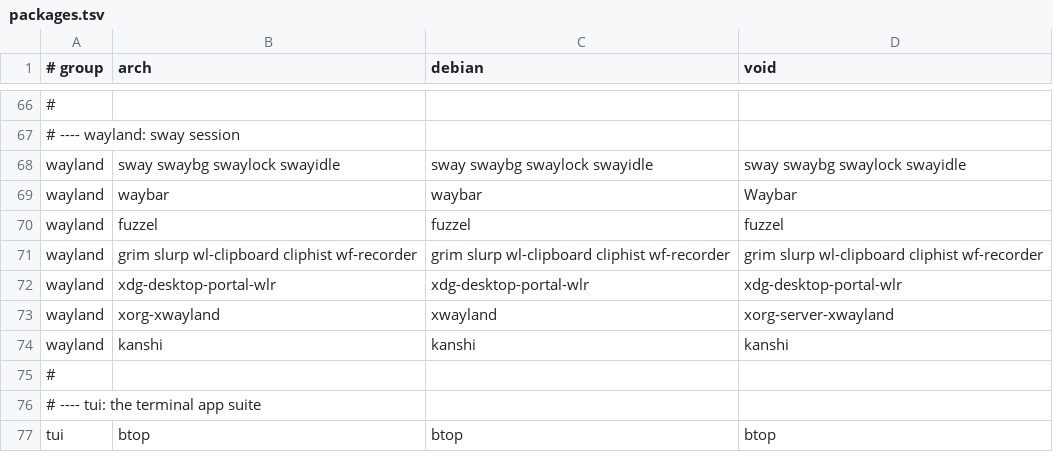
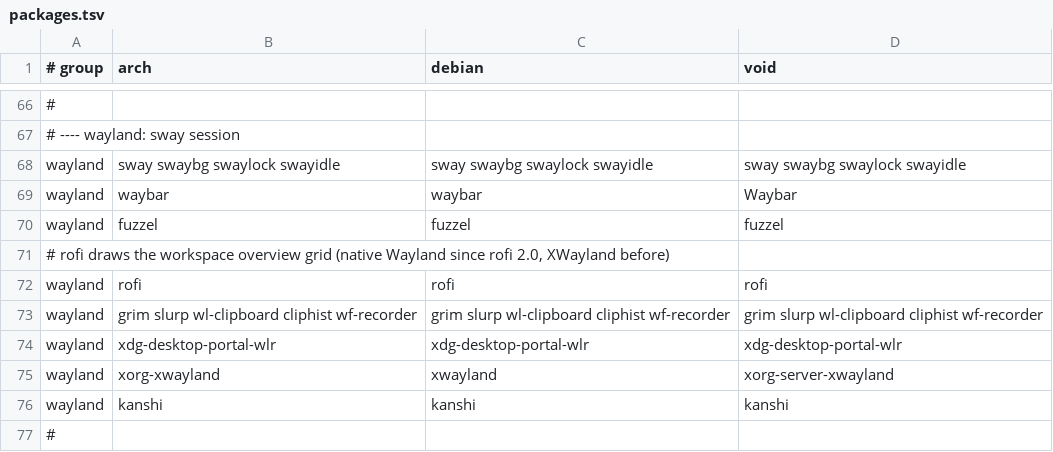
Before and after one commit to plaintextlab/tuxcraft, a TSV file: data/packages.tsv, drawn as a sheet; only a part is shown, gaps mark what is left out; the shorter side is filled out with more unchanged rows; the diff names each change by its address in the sheet, - before the commit and + after, or states it on an @@ line.

```diff
--- a/data/packages.tsv
+++ b/data/packages.tsv
+row 71: # rofi draws the workspace overview grid (native Wayland since rofi 2.0, XWayland before)
+row 72: wayland | rofi | rofi | rofi
```
Also changed, not shown: 4 other files.
